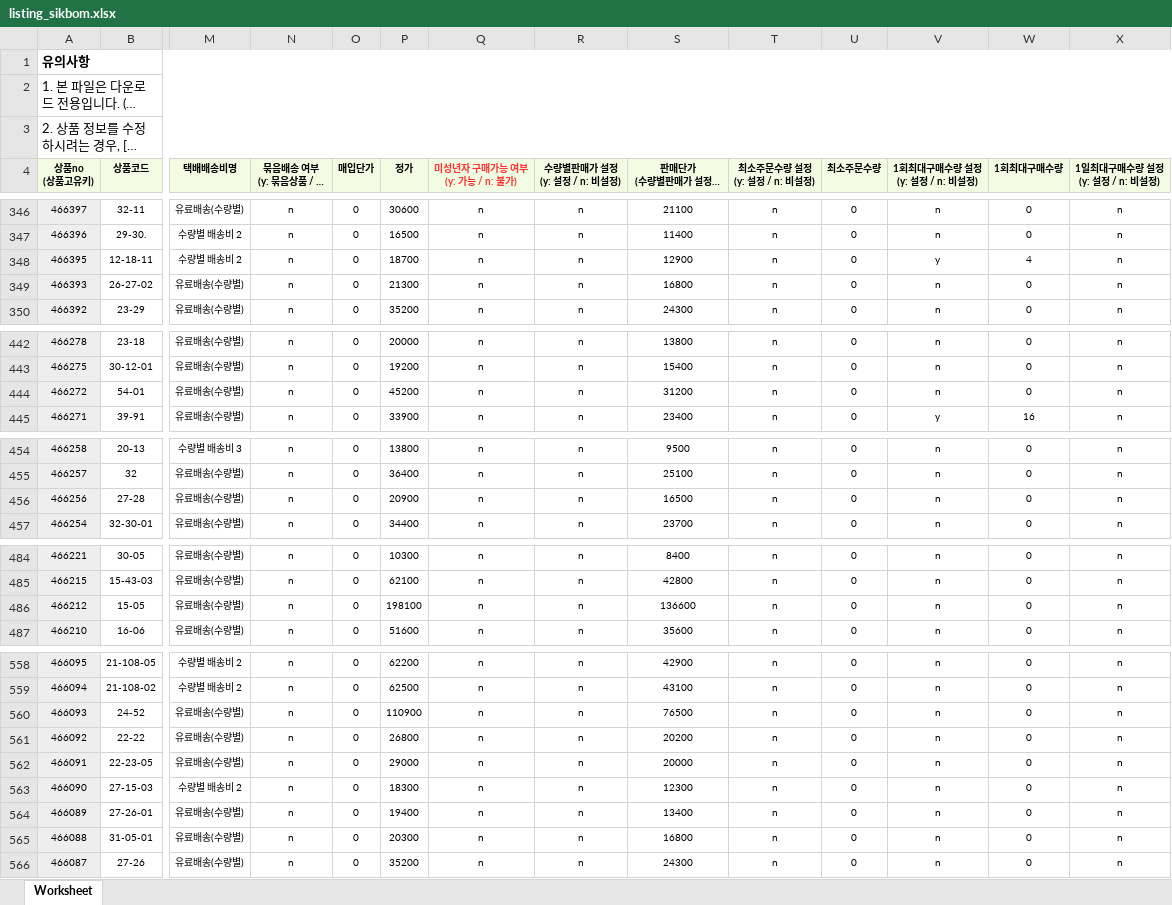
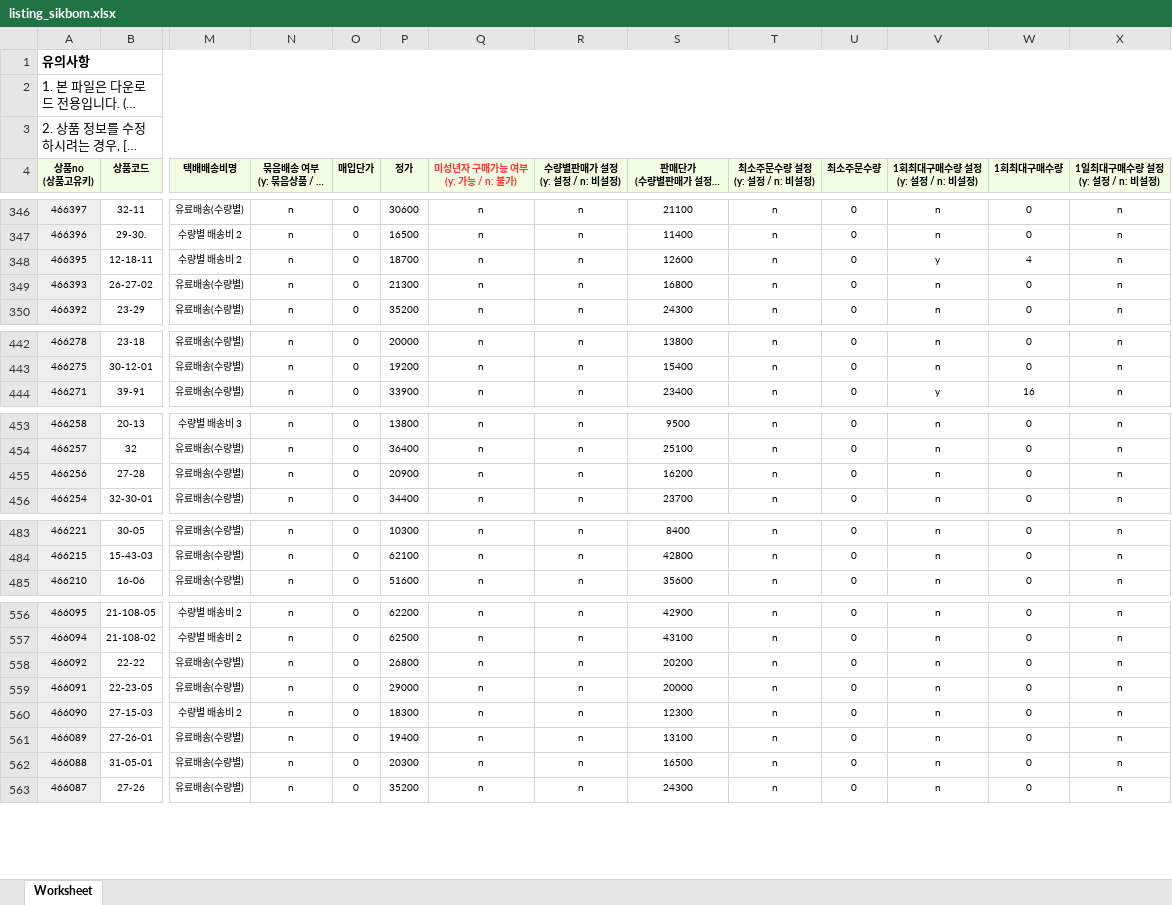
Before and after one commit to OURPROJECTDAO/work-automation-app, an Excel workbook: reference/listing_sikbom.xlsx, sheet Worksheet, drawn as a sheet; only a part is shown, gaps mark what is left out; long unchanged cells end in …; values as stored, in another font and other column widths than the file's, no borders; removed rows and columns are numbered as before the commit, all else as after; rows hold the shown columns only; the diff covers the shown part only; the diff names each change by its address in the sheet, - before the commit and + after, or states it on an @@ line.

Commit message:
data(listing-raw): sikbom 원본양식 갱신

```diff
--- a/reference/listing_sikbom.xlsx (sheet Worksheet)
+++ b/reference/listing_sikbom.xlsx (sheet Worksheet)
-S348: 12900
+S348: 12600
-row 444: 466272 | 54-01 | 유료배송(수량별) | n | 0 | 45200 | n | n | 31200 | n | 0 | n | 0 | n
-S455: 16500
+S455: 16200
-row 486: 466212 | 15-05 | 유료배송(수량별) | n | 0 | 198100 | n | n | 136600 | n | 0 | n | 0 | n
-row 560: 466093 | 24-52 | 유료배송(수량별) | n | 0 | 110900 | n | n | 76500 | n | 0 | n | 0 | n
-S561: 13400
+S561: 13100
-S562: 16800
+S562: 16500
```
Also changed, not shown: 4 edited cells elsewhere in this sheet.
